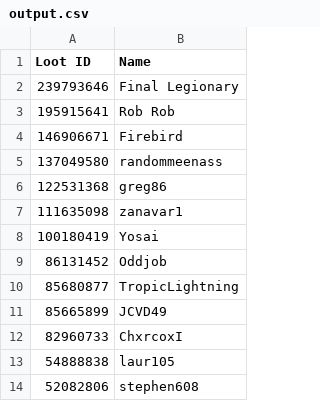
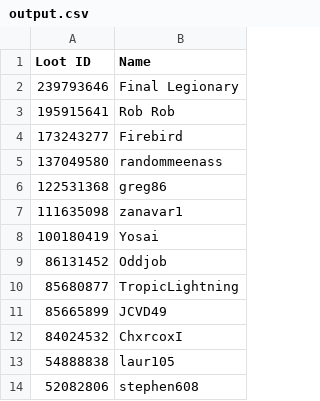
Before and after one commit to Daniel-Keiser/DK-GGE, a CSV file: static/output.csv, drawn as a sheet; only a part is shown; the diff covers the shown part only.

```diff
--- a/static/output.csv
+++ b/static/output.csv
@@ -3,3 +3,3 @@ Loot ID,Name
 195915641,Rob Rob
-146906671,Firebird
+173243277,Firebird
 137049580,randommeenass
@@ -11,3 +11,3 @@ Loot ID,Name
 85665899,JCVD49
-82960733,ChxrcoxI
+84024532,ChxrcoxI
 54888838,laur105
```
Also changed, not shown: 27 removed rows and 1 edited cell elsewhere in this file, 2 other files.
